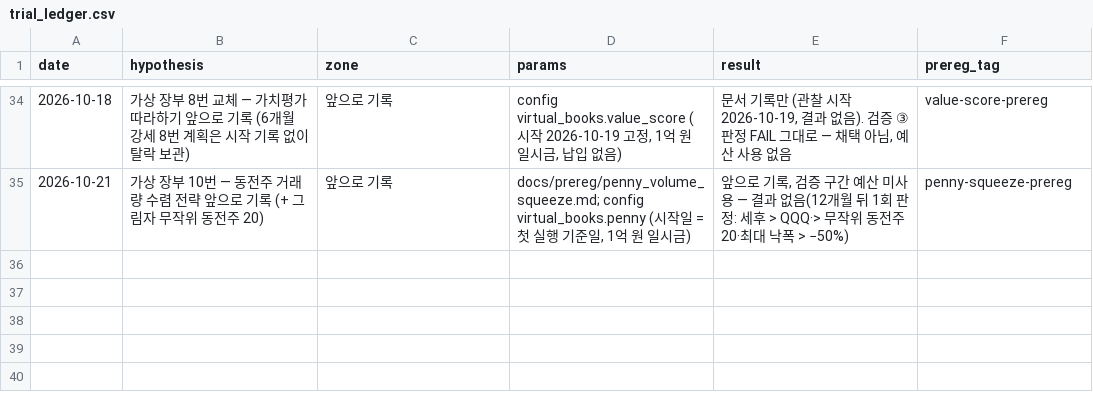
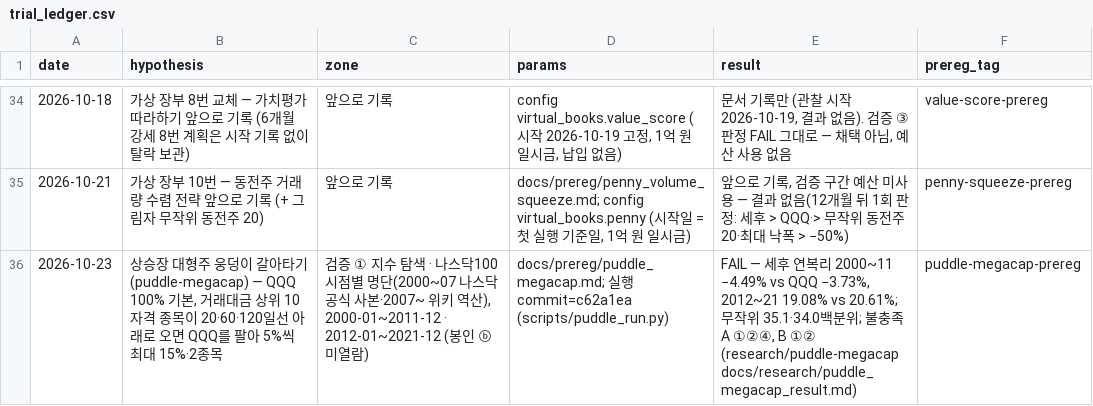
Before and after one commit to hadaeyong96/nasdaq100-screener, a CSV file: docs/factory/trial_ledger.csv, drawn as a sheet; only a part is shown, gaps mark what is left out.

```diff
--- a/docs/factory/trial_ledger.csv
+++ b/docs/factory/trial_ledger.csv
@@ -35 +35,2 @@
 2026-10-21,"가상 장부 10번 — 동전주 거래량 수렴 전략 앞으로 기록 (+ 그림자 무작위 동전주 20)",앞으로 기록,"docs/prereg/penny_volume_squeeze.md; config virtual_books.penny (시작일 = 첫 실행 기준일, 1억 원 일시금)","앞으로 기록, 검증 구간 예산 미사용 — 결과 없음(12개월 뒤 1회 판정: 세후 > QQQ·> 무작위 동전주 20·최대 낙폭 > −50%)",penny-squeeze-prereg
+2026-10-23,"상승장 대형주 웅덩이 갈아타기 (puddle-megacap) — QQQ 100% 기본, 거래대금 상위 10 자격 종목이 20·60·120일선 아래로 오면 QQQ를 팔아 5%씩 최대 15%·2종목","검증 ① 지수 탐색 · 나스닥100 시점별 명단(2000~07 나스닥 공식 사본·2007~ 위키 역산), 2000-01~2011-12 · 2012-01~2021-12 (봉인 ⓑ 미열람)",docs/prereg/puddle_megacap.md; 실행 commit=c62a1ea (scripts/puddle_run.py),"FAIL — 세후 연복리 2000~11 −4.49% vs QQQ −3.73%, 2012~21 19.08% vs 20.61%; 무작위 35.1·34.0백분위; 불충족 A ①②④, B ①② (research/puddle-megacap docs/research/puddle_megacap_result.md)",puddle-megacap-prereg
```
Also changed, not shown: 2 other files.
